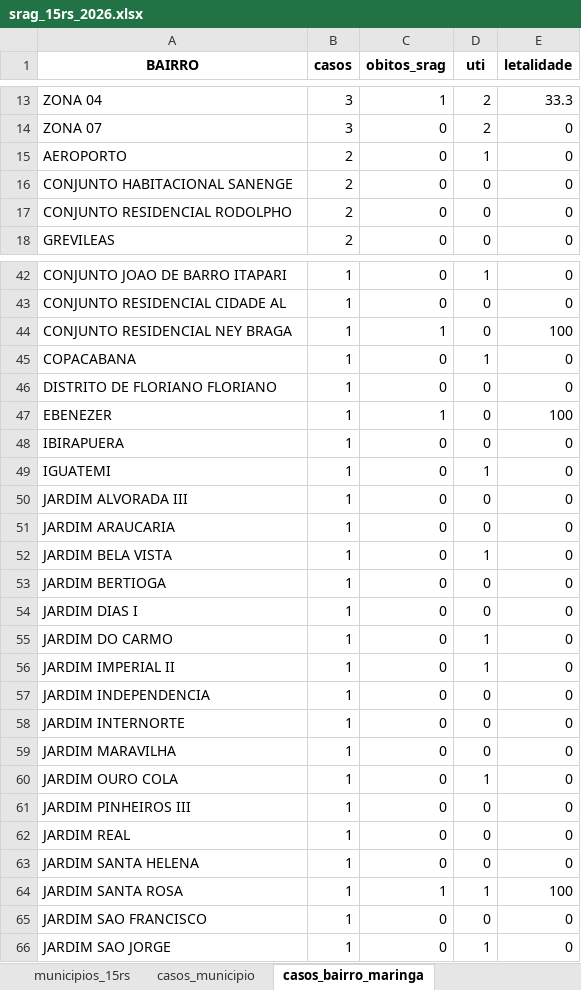
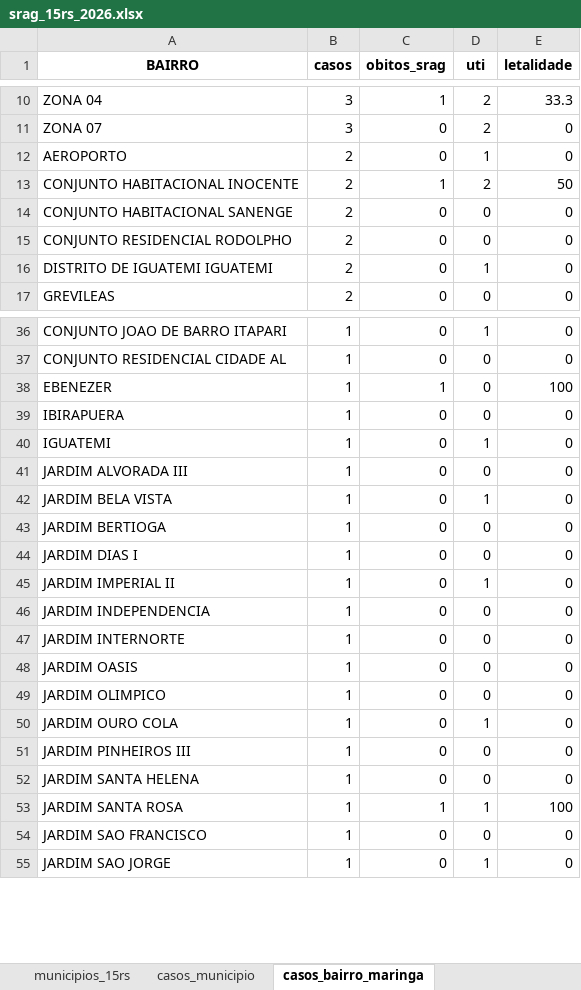
Before and after one commit to valentim1979/vigilancia-epidemiologica, an Excel workbook: tabelas/srag_15rs_2026.xlsx, sheet casos_bairro_maringa, drawn as a sheet; only a part is shown, gaps mark what is left out; values as stored, in another font and other column widths than the file's, no borders; removed rows and columns are numbered as before the commit, all else as after; the diff covers the shown part only; the diff names each change by its address in the sheet, - before the commit and + after, or states it on an @@ line.

```diff
--- a/tabelas/srag_15rs_2026.xlsx (sheet casos_bairro_maringa)
+++ b/tabelas/srag_15rs_2026.xlsx (sheet casos_bairro_maringa)
+row 13: CONJUNTO HABITACIONAL INOCENTE | 2 | 1 | 2 | 50
+row 16: DISTRITO DE IGUATEMI IGUATEMI | 2 | 0 | 1 | 0
-row 44: CONJUNTO RESIDENCIAL NEY BRAGA | 1 | 1 | 0 | 100
-row 45: COPACABANA | 1 | 0 | 1 | 0
-row 46: DISTRITO DE FLORIANO FLORIANO | 1 | 0 | 0 | 0
-row 51: JARDIM ARAUCARIA | 1 | 0 | 0 | 0
-row 55: JARDIM DO CARMO | 1 | 0 | 1 | 0
+row 48: JARDIM OASIS | 1 | 0 | 0 | 0
-A49 (BAIRRO): JARDIM MARAVILHA
+A49 (BAIRRO): JARDIM OLIMPICO
-row 62: JARDIM REAL | 1 | 0 | 0 | 0
```
Also changed, not shown: 4 added rows, 11 removed rows and 6 edited cells elsewhere in this sheet, sheet casos_municipio, sheet casos_bairro_sarandi, sheet serie_por_classificacao, sheet serie_temporal, other sheet tabs, 56 other files.
